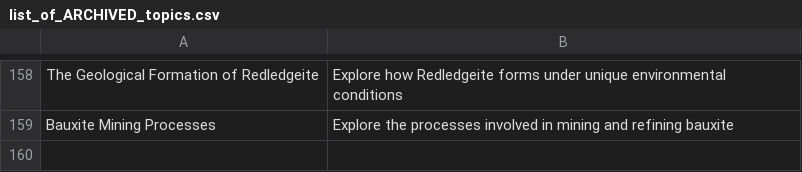
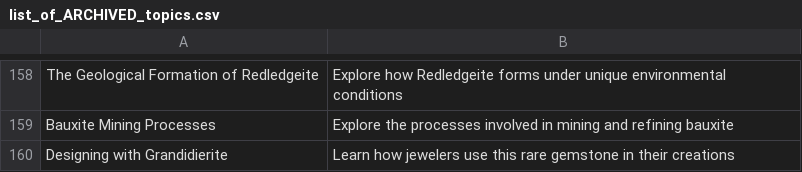
Before and after one commit to agigante80/galena_es, a CSV file: AI_content/list_of_ARCHIVED_topics.csv, drawn as a sheet; only a part is shown, gaps mark what is left out; the diff names each change by its address in the sheet, - before the commit and + after, or states it on an @@ line.

```diff
--- a/AI_content/list_of_ARCHIVED_topics.csv
+++ b/AI_content/list_of_ARCHIVED_topics.csv
+row 160: Designing with Grandidierite | Learn how jewelers use this rare gemstone in their creations
```
Also changed, not shown: AI_content/list_of_NEW_topics.csv, 3 other files.
